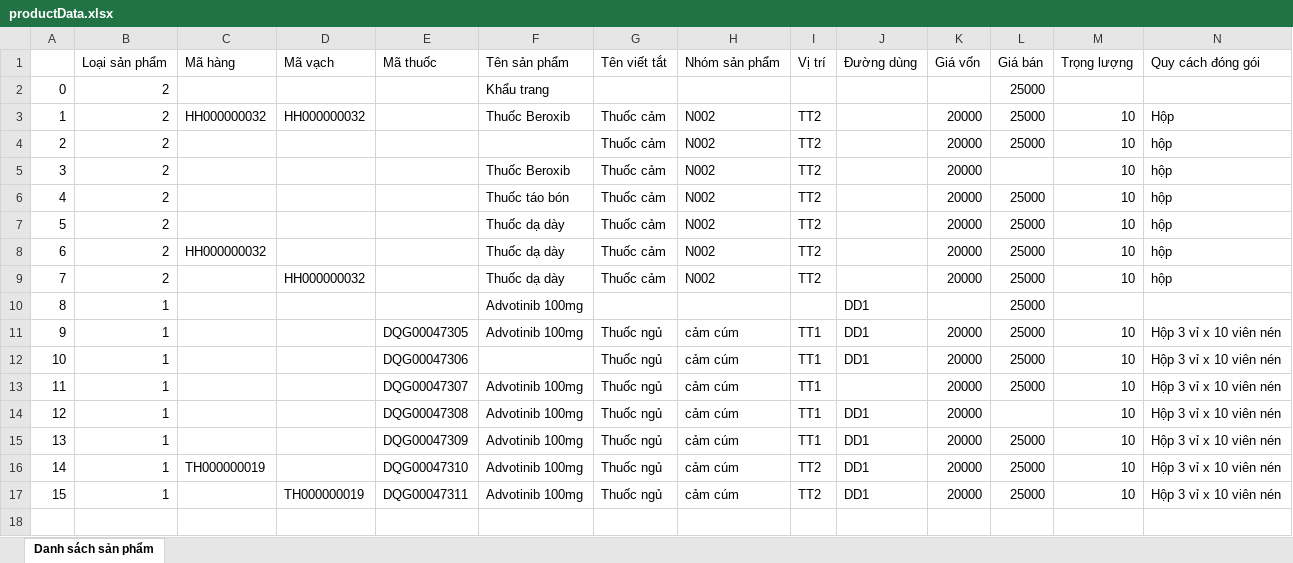
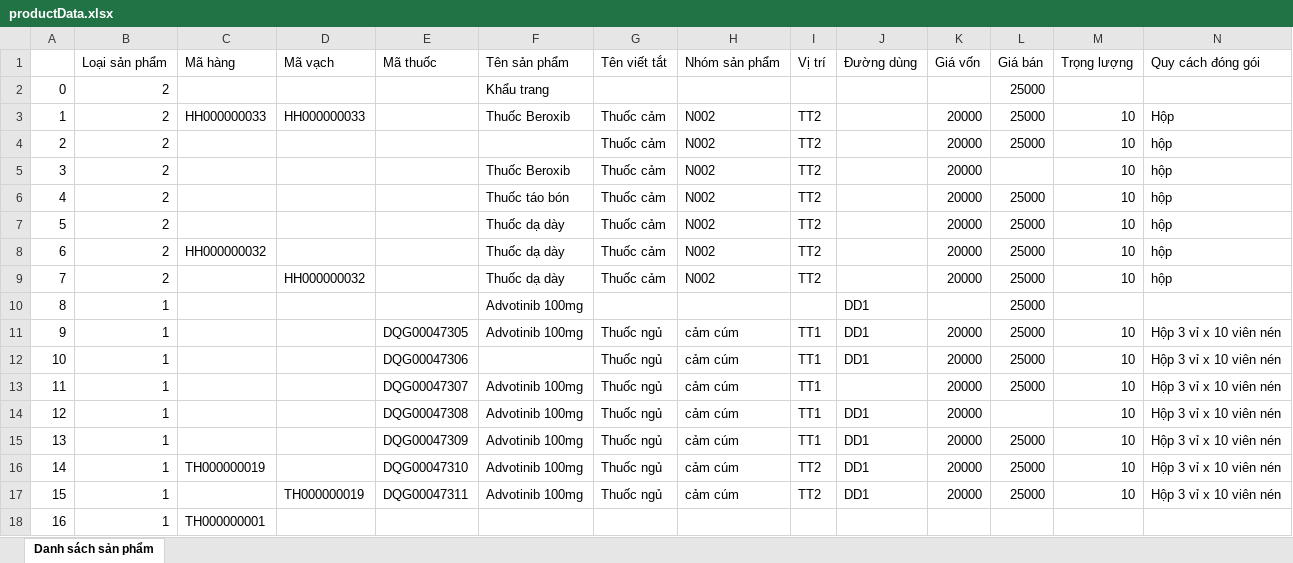
Before and after one commit to vuthanhlan/Mephar-DATN, an Excel workbook: Mephar/productData.xlsx, sheet Danh sách sản phẩm, drawn as a sheet; only a part is shown; values as stored, in another font and other column widths than the file's, no borders; rows hold the shown columns only; the diff names each change by its address in the sheet, - before the commit and + after, or states it on an @@ line.

```diff
--- a/Mephar/productData.xlsx (sheet Danh sách sản phẩm)
+++ b/Mephar/productData.xlsx (sheet Danh sách sản phẩm)
-C3: HH000000032
+C3: HH000000033
-D3: HH000000032
+D3: HH000000033
+row 18: 16 | 1 | TH000000001
```
Also changed, not shown: 10 other files.
